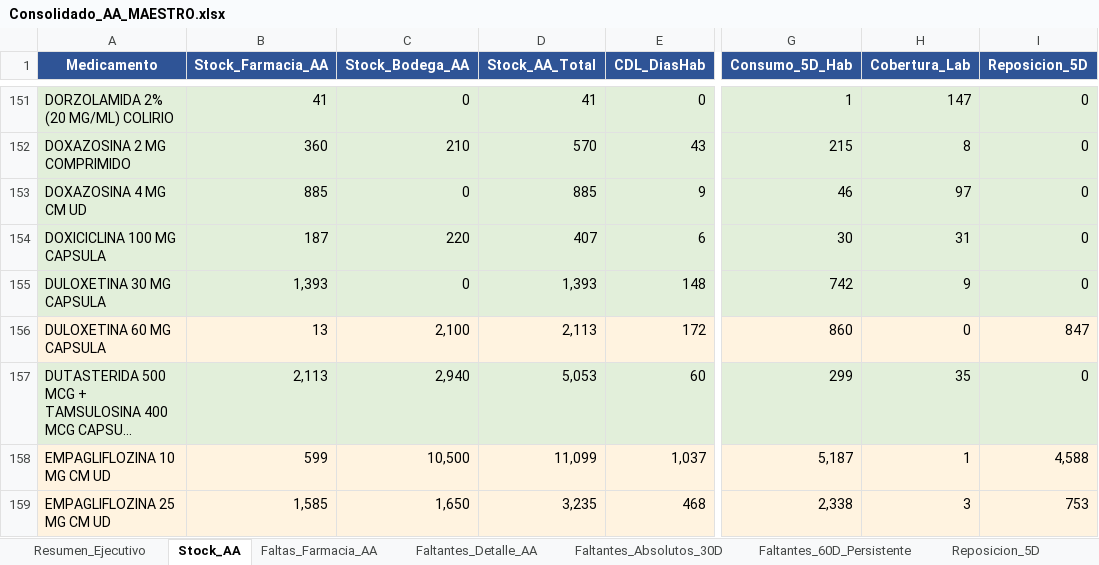
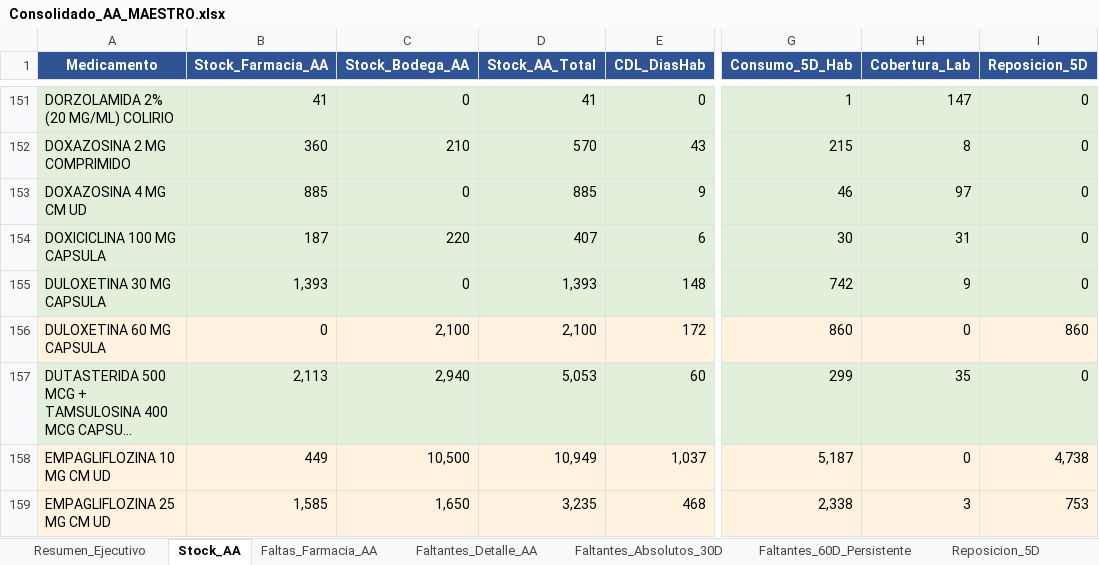
Before and after one commit to danielalfonsocc-rgb/maestro-aa-farmacia, an Excel workbook: Consolidado_AA_MAESTRO.xlsx, sheet Stock_AA, drawn as a sheet; only a part is shown, gaps mark what is left out; long unchanged cells end in …; values as stored, in another font and other column widths than the file's, no borders; the diff covers the shown part only; the diff names each change by its address in the sheet, - before the commit and + after, or states it on an @@ line.

```diff
--- a/Consolidado_AA_MAESTRO.xlsx (sheet Stock_AA)
+++ b/Consolidado_AA_MAESTRO.xlsx (sheet Stock_AA)
-B156 (Stock_Farmacia_AA): 13
+B156 (Stock_Farmacia_AA): 0
-D156 (Stock_AA_Total): 2,113
+D156 (Stock_AA_Total): 2,100
-I156 (Reposicion_5D): 847
+I156 (Reposicion_5D): 860
-B158 (Stock_Farmacia_AA): 599
+B158 (Stock_Farmacia_AA): 449
-D158 (Stock_AA_Total): 11,099
+D158 (Stock_AA_Total): 10,949
-H158 (Cobertura_Lab): 1
+H158 (Cobertura_Lab): 0
-I158 (Reposicion_5D): 4,588
+I158 (Reposicion_5D): 4,738
```
Also changed, not shown: 79 edited cells and cell formats elsewhere in this sheet, sheet Auditoria_Homologacion, sheet SGLI_Estres, sheet Reposicion_5D, sheet Comparacion_Hospital, sheet Pedido_Farm_Bodega, sheet Consumo_Mensual, 12 more sheets, Resumen_Pedidos_AA.xlsx, 5 other files.
